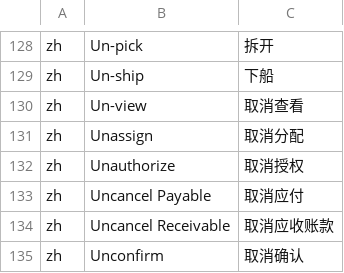
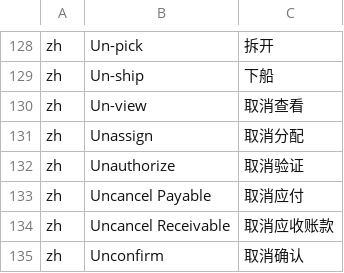
Before and after one commit to hellozhangwei/moqui-zapps, a CSV file: data/StatusFlowTransitionL10nZh.csv, drawn as a sheet; only a part is shown, gaps mark what is left out.

```diff
--- a/data/StatusFlowTransitionL10nZh.csv
+++ b/data/StatusFlowTransitionL10nZh.csv
@@ -131,3 +131,3 @@ zh,Un-view,取消查看
 zh,Unassign,取消分配
-zh,Unauthorize,取消授权
+zh,Unauthorize,取消验证
 zh,Uncancel Payable,取消应付
```
Also changed, not shown: data/ScreenL10nZh.csv.
